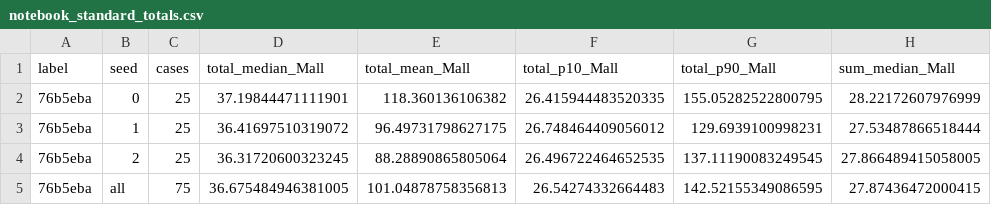
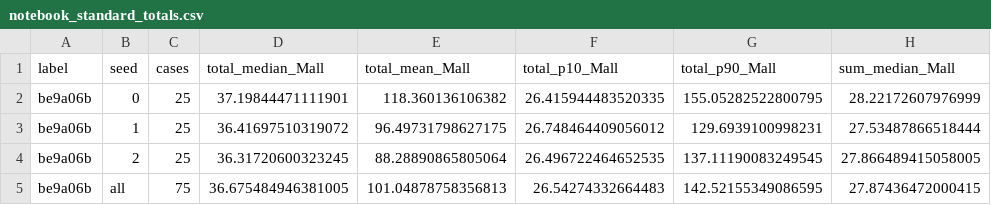
Before and after one commit to tanishsinghrajpal1029/Team-Popeyes-DuHack-GoogleQAI, a CSV file: experiments/results/notebook_standard_totals.csv, drawn as a sheet; only a part is shown; the diff names each change by its address in the sheet, - before the commit and + after, or states it on an @@ line.

```diff
--- a/experiments/results/notebook_standard_totals.csv
+++ b/experiments/results/notebook_standard_totals.csv
-A2:A5 (label): 76b5eba
+A2:A5 (label): be9a06b
```
Also changed, not shown: 3 other files.
